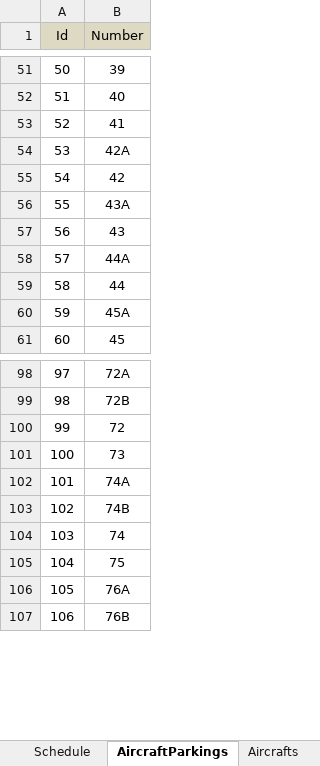
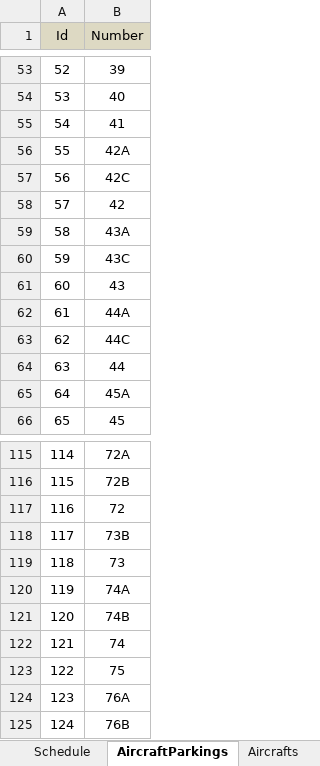
Before and after one commit to Mo-na-rh/SVO_project, an Excel workbook: DegreePrjWinForm/DegreePrjWinForm/Source/work.xlsx, sheet AircraftParkings, drawn as a sheet; only a part is shown, gaps mark what is left out; values as stored, in another font and other column widths than the file's, no borders; table styles not drawn; the diff covers the shown part only; the diff names each change by its address in the sheet, - before the commit and + after, or states it on an @@ line.

```diff
--- a/DegreePrjWinForm/DegreePrjWinForm/Source/work.xlsx (sheet AircraftParkings)
+++ b/DegreePrjWinForm/DegreePrjWinForm/Source/work.xlsx (sheet AircraftParkings)
@@ column A (Id) renumbered between rows 10 and 140 @@
+row 57: 56 | 42C
+row 60: 59 | 43C
+row 63: 62 | 44C
+row 118: 117 | 73B
```
Also changed, not shown: 226 added rows elsewhere in this sheet, other sheet tabs, formulas that keep their value, 59 other files.
